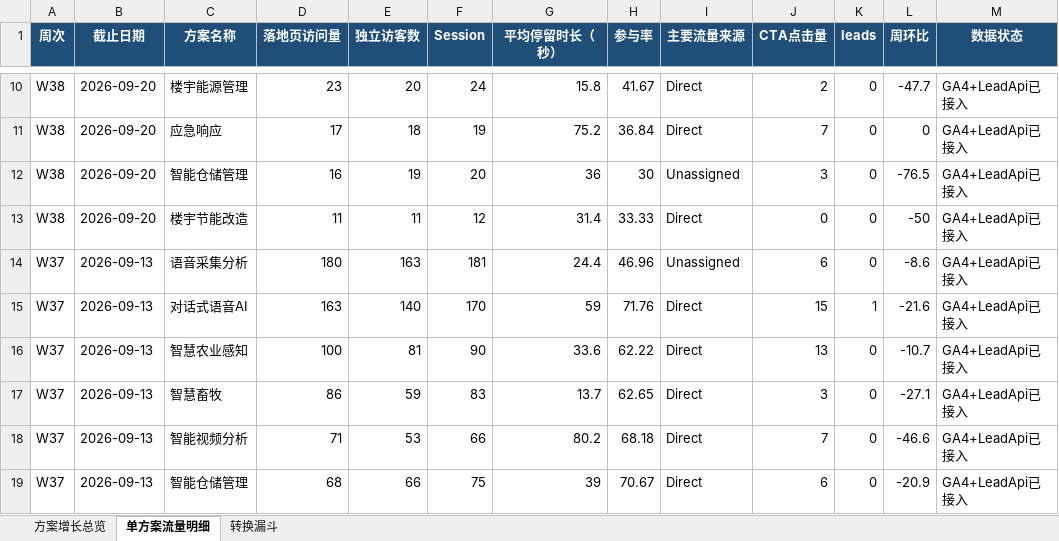
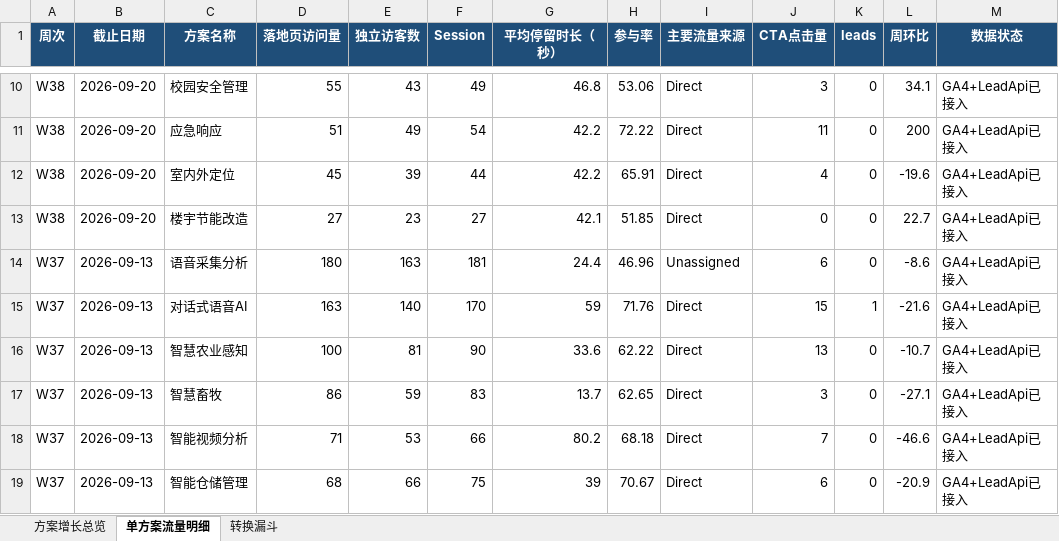
Before and after one commit to rebeccah321/ga4-feishu-dashboard, an Excel workbook: exports/Seeed周度三表_W23-W36_2026-09-20.xlsx, sheet 单方案流量明细, drawn as a sheet; only a part is shown, gaps mark what is left out; values as stored, in another font and other column widths than the file's, no borders; the diff covers the shown part only; the diff names each change by its address in the sheet, - before the commit and + after, or states it on an @@ line.

```diff
--- a/exports/Seeed周度三表_W23-W36_2026-09-20.xlsx (sheet 单方案流量明细)
+++ b/exports/Seeed周度三表_W23-W36_2026-09-20.xlsx (sheet 单方案流量明细)
-C10 (方案名称): 楼宇能源管理
+C10 (方案名称): 校园安全管理
-D10 (落地页访问量): 23
+D10 (落地页访问量): 55
-E10 (独立访客数): 20
+E10 (独立访客数): 43
-F10 (Session): 24
+F10 (Session): 49
-G10 (平均停留时长（秒）): 15.8
+G10 (平均停留时长（秒）): 46.8
-H10 (参与率): 41.67
+H10 (参与率): 53.06
-J10 (CTA点击量): 2
+J10 (CTA点击量): 3
-L10 (周环比): -47.7
+L10 (周环比): 34.1
-D11 (落地页访问量): 17
+D11 (落地页访问量): 51
-E11 (独立访客数): 18
+E11 (独立访客数): 49
-F11 (Session): 19
+F11 (Session): 54
-G11 (平均停留时长（秒）): 75.2
+G11 (平均停留时长（秒）): 42.2
-H11 (参与率): 36.84
+H11 (参与率): 72.22
-J11 (CTA点击量): 7
+J11 (CTA点击量): 11
-L11 (周环比): 0
+L11 (周环比): 200
-C12 (方案名称): 智能仓储管理
+C12 (方案名称): 室内外定位
-D12 (落地页访问量): 16
+D12 (落地页访问量): 45
-E12 (独立访客数): 19
+E12 (独立访客数): 39
-F12 (Session): 20
+F12 (Session): 44
-G12 (平均停留时长（秒）): 36
+G12 (平均停留时长（秒）): 42.2
-H12 (参与率): 30
+H12 (参与率): 65.91
-I12 (主要流量来源): Unassigned
+I12 (主要流量来源): Direct
-J12 (CTA点击量): 3
+J12 (CTA点击量): 4
-L12 (周环比): -76.5
+L12 (周环比): -19.6
-D13 (落地页访问量): 11
+D13 (落地页访问量): 27
-E13 (独立访客数): 11
+E13 (独立访客数): 23
-F13 (Session): 12
+F13 (Session): 27
-G13 (平均停留时长（秒）): 31.4
+G13 (平均停留时长（秒）): 42.1
-H13 (参与率): 33.33
+H13 (参与率): 51.85
-L13 (周环比): -50
+L13 (周环比): 22.7
```
Also changed, not shown: 1 added row, 1 removed row and 53 edited cells elsewhere in this sheet, sheet 转换漏斗, sheet 方案增长总览, 8 other files.
